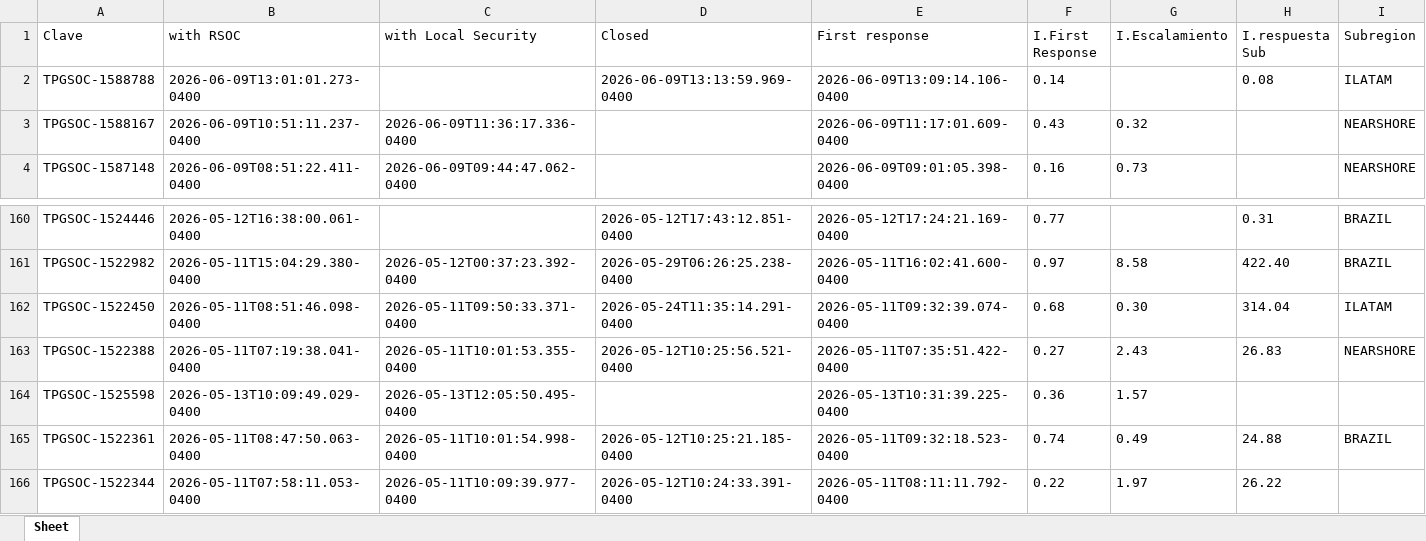
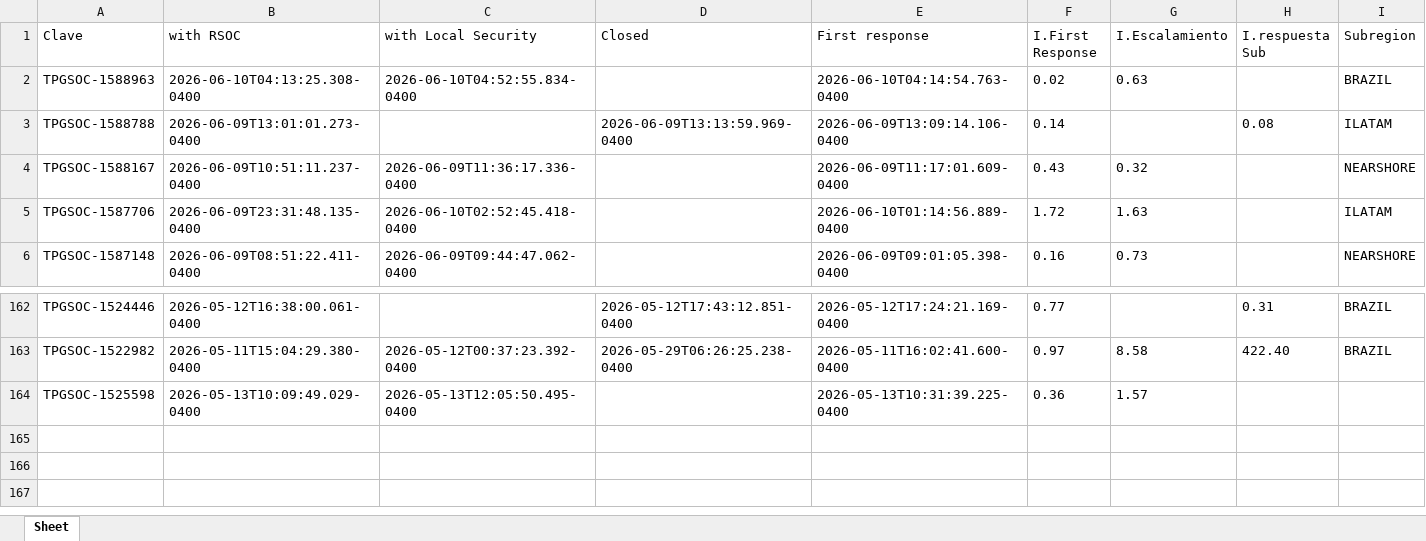
Before and after one commit to angeval25/TS, an Excel workbook: Libro1.xlsx, sheet Sheet, drawn as a sheet; only a part is shown, gaps mark what is left out; values as stored, in another font and other column widths than the file's, no borders; removed rows and columns are numbered as before the commit, all else as after; the diff names each change by its address in the sheet, - before the commit and + after, or states it on an @@ line.

Commit message:
Auto-update Libro1.xlsx 2026-06-10 13:07:04 UTC

```diff
--- a/Libro1.xlsx (sheet Sheet)
+++ b/Libro1.xlsx (sheet Sheet)
+row 2: TPGSOC-1588963 | 2026-06-10T04:13:25.308-0400 | 2026-06-10T04:52:55.834-0400 |  | 2026-06-10T04:14:54.763-0400 | 0.02 | 0.63 |  | BRAZIL
+row 5: TPGSOC-1587706 | 2026-06-09T23:31:48.135-0400 | 2026-06-10T02:52:45.418-0400 |  | 2026-06-10T01:14:56.889-0400 | 1.72 | 1.63 |  | ILATAM
-row 162: TPGSOC-1522450 | 2026-05-11T08:51:46.098-0400 | 2026-05-11T09:50:33.371-0400 | 2026-05-24T11:35:14.291-0400 | 2026-05-11T09:32:39.074-0400 | 0.68 | 0.30 | 314.04 | ILATAM
-row 163: TPGSOC-1522388 | 2026-05-11T07:19:38.041-0400 | 2026-05-11T10:01:53.355-0400 | 2026-05-12T10:25:56.521-0400 | 2026-05-11T07:35:51.422-0400 | 0.27 | 2.43 | 26.83 | NEARSHORE
-row 165: TPGSOC-1522361 | 2026-05-11T08:47:50.063-0400 | 2026-05-11T10:01:54.998-0400 | 2026-05-12T10:25:21.185-0400 | 2026-05-11T09:32:18.523-0400 | 0.74 | 0.49 | 24.88 | BRAZIL
-row 166: TPGSOC-1522344 | 2026-05-11T07:58:11.053-0400 | 2026-05-11T10:09:39.977-0400 | 2026-05-12T10:24:33.391-0400 | 2026-05-11T08:11:11.792-0400 | 0.22 | 1.97 | 26.22
```
